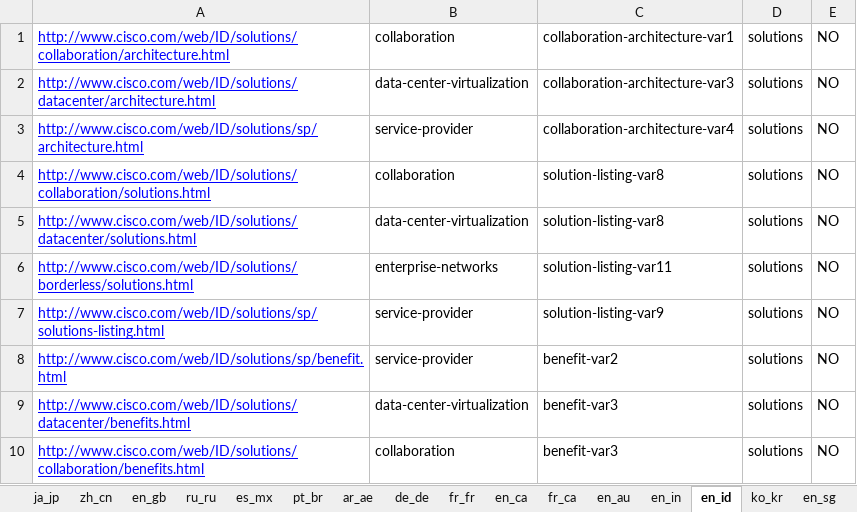
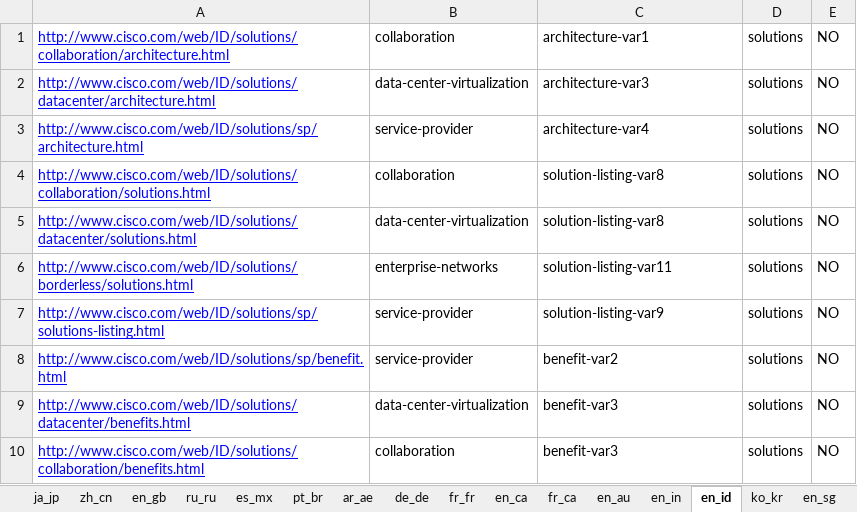
Before and after one commit to shreyabhatnagar/OVWMigration, an Excel workbook: docs/OVW Sheets/OVWDemo_ALL_URLS.xlsx, sheet en_id, drawn as a sheet; only a part is shown; values as stored, in another font and other column widths than the file's, no borders; the diff names each change by its address in the sheet, - before the commit and + after, or states it on an @@ line.

Commit message:
OVW sheet corrected the variation name for architecture.

```diff
--- a/docs/OVW Sheets/OVWDemo_ALL_URLS.xlsx (sheet en_id)
+++ b/docs/OVW Sheets/OVWDemo_ALL_URLS.xlsx (sheet en_id)
-C1: collaboration-architecture-var1
+C1: architecture-var1
-C2: collaboration-architecture-var3
+C2: architecture-var3
-C3: collaboration-architecture-var4
+C3: architecture-var4
```
Also changed, not shown: sheet en_za, sheet es_mx, sheet en_dz, sheet de_ch, sheet fr_ch, sheet de_de, 37 more sheets.
